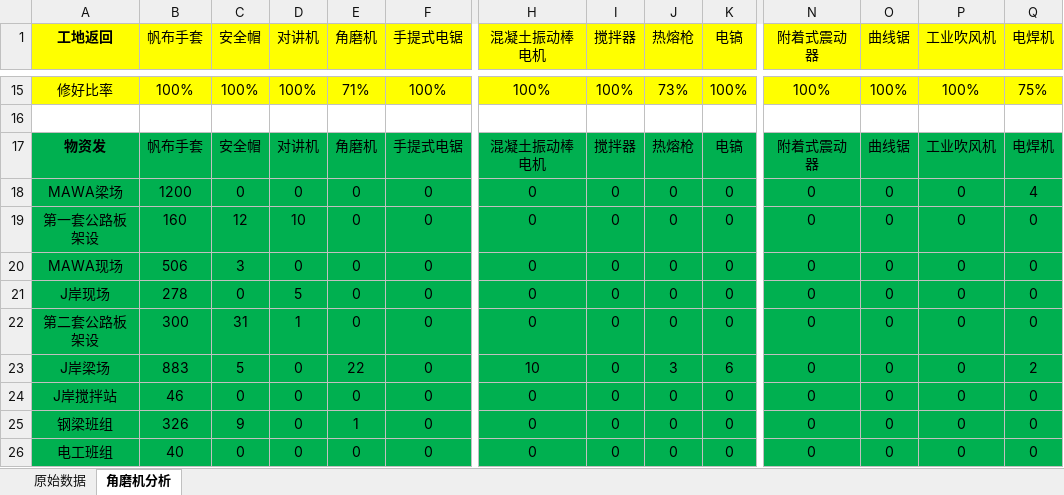
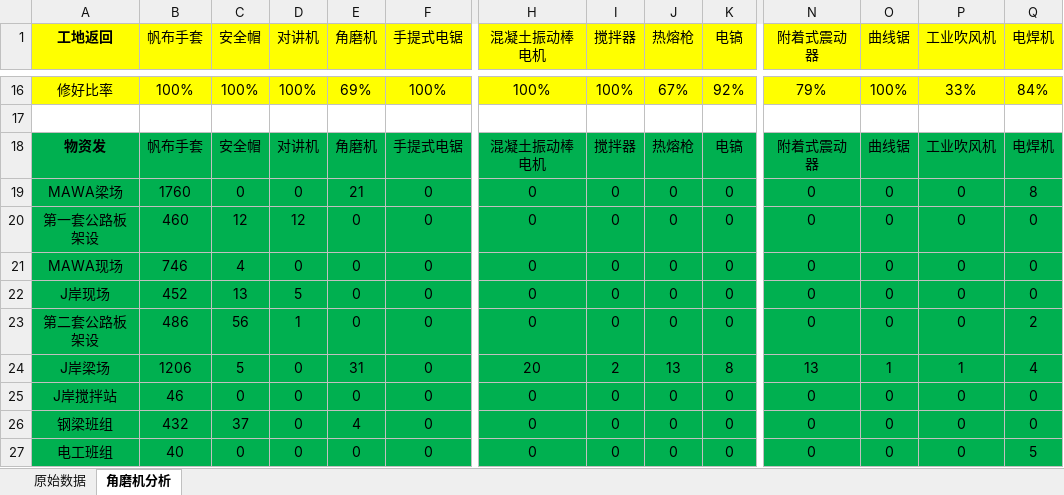
Before and after one commit to dangersouscar/computer, an Excel workbook: 角磨机分析.xlsx, sheet 角磨机分析, drawn as a sheet; only a part is shown, gaps mark what is left out; values as stored, in another font and other column widths than the file's, no borders; conditional formats not drawn; addresses are those after the commit; the diff covers the shown part only; the diff names each change by its address in the sheet, - before the commit and + after, or states it on an @@ line.

```diff
--- a/角磨机分析.xlsx (sheet 角磨机分析)
+++ b/角磨机分析.xlsx (sheet 角磨机分析)
-E16 (角磨机): 71%
+E16 (角磨机): 69%
-J16 (热熔枪): 73%
+J16 (热熔枪): 67%
-K16 (电镐): 100%
+K16 (电镐): 92%
-N16 (附着式震动器): 100%
+N16 (附着式震动器): 79%
-P16 (工业吹风机): 100%
+P16 (工业吹风机): 33%
-Q16 (电焊机): 75%
+Q16 (电焊机): 84%
-B19 (帆布手套): 1200
+B19 (帆布手套): 1760
-E19 (角磨机): 0
+E19 (角磨机): 21
-Q19 (电焊机): 4
+Q19 (电焊机): 8
-B20 (帆布手套): 160
+B20 (帆布手套): 460
-D20 (对讲机): 10
+D20 (对讲机): 12
-B21 (帆布手套): 506
+B21 (帆布手套): 746
-C21 (安全帽): 3
+C21 (安全帽): 4
-B22 (帆布手套): 278
+B22 (帆布手套): 452
-C22 (安全帽): 0
+C22 (安全帽): 13
-B23 (帆布手套): 300
+B23 (帆布手套): 486
-C23 (安全帽): 31
+C23 (安全帽): 56
-Q23 (电焊机): 0
+Q23 (电焊机): 2
-B24 (帆布手套): 883
+B24 (帆布手套): 1206
-E24 (角磨机): 22
+E24 (角磨机): 31
-H24 (混凝土振动棒电机): 10
+H24 (混凝土振动棒电机): 20
-I24 (搅拌器): 0
+I24 (搅拌器): 2
-J24 (热熔枪): 3
+J24 (热熔枪): 13
-K24 (电镐): 6
+K24 (电镐): 8
-N24 (附着式震动器): 0
+N24 (附着式震动器): 13
-O24 (曲线锯): 0
+O24 (曲线锯): 1
-P24 (工业吹风机): 0
+P24 (工业吹风机): 1
-Q24 (电焊机): 2
+Q24 (电焊机): 4
-B26 (帆布手套): 326
+B26 (帆布手套): 432
-C26 (安全帽): 9
+C26 (安全帽): 37
-E26 (角磨机): 1
+E26 (角磨机): 4
-Q27 (电焊机): 0
+Q27 (电焊机): 5
```
Also changed, not shown: 3 added rows and 71 edited cells elsewhere in this sheet, sheet 原始数据, formulas that keep their value, 20 other files.
